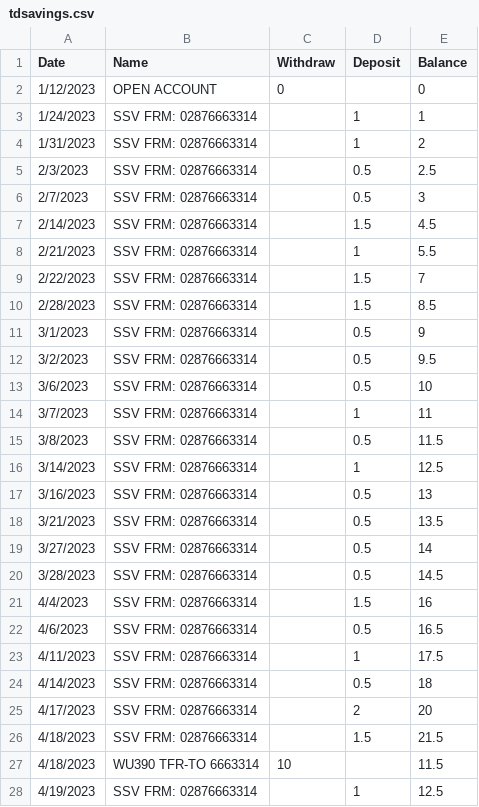
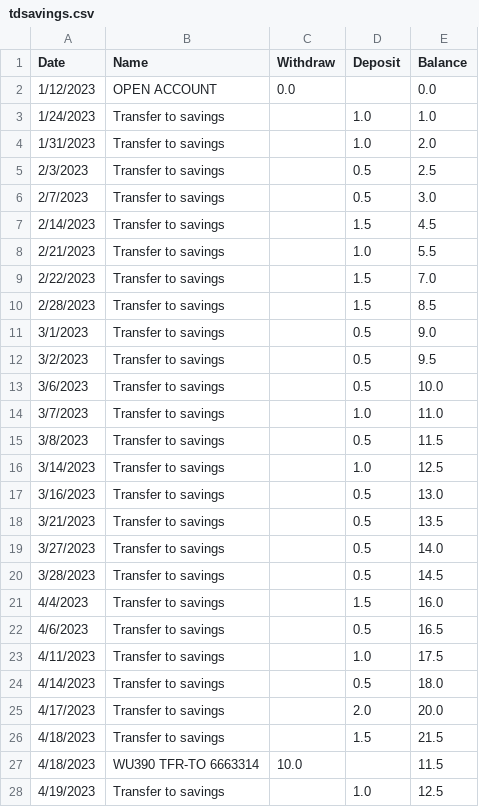
Before and after one commit to kellofoggs/BudgetAnalysis, a CSV file: bank statements/tdsavings.csv, drawn as a sheet; only a part is shown; the diff covers the shown part only.

```diff
--- a/bank statements/tdsavings.csv
+++ b/bank statements/tdsavings.csv
@@ -1,28 +1,28 @@
 Date,Name,Withdraw,Deposit,Balance
-1/12/2023,OPEN ACCOUNT        ,0,,0
-1/24/2023,SSV FRM: 02876663314,,1,1
-1/31/2023,SSV FRM: 02876663314,,1,2
-2/3/2023,SSV FRM: 02876663314,,0.5,2.5
-2/7/2023,SSV FRM: 02876663314,,0.5,3
-2/14/2023,SSV FRM: 02876663314,,1.5,4.5
-2/21/2023,SSV FRM: 02876663314,,1,5.5
-2/22/2023,SSV FRM: 02876663314,,1.5,7
-2/28/2023,SSV FRM: 02876663314,,1.5,8.5
-3/1/2023,SSV FRM: 02876663314,,0.5,9
-3/2/2023,SSV FRM: 02876663314,,0.5,9.5
-3/6/2023,SSV FRM: 02876663314,,0.5,10
-3/7/2023,SSV FRM: 02876663314,,1,11
-3/8/2023,SSV FRM: 02876663314,,0.5,11.5
-3/14/2023,SSV FRM: 02876663314,,1,12.5
-3/16/2023,SSV FRM: 02876663314,,0.5,13
-3/21/2023,SSV FRM: 02876663314,,0.5,13.5
-3/27/2023,SSV FRM: 02876663314,,0.5,14
-3/28/2023,SSV FRM: 02876663314,,0.5,14.5
-4/4/2023,SSV FRM: 02876663314,,1.5,16
-4/6/2023,SSV FRM: 02876663314,,0.5,16.5
-4/11/2023,SSV FRM: 02876663314,,1,17.5
-4/14/2023,SSV FRM: 02876663314,,0.5,18
-4/17/2023,SSV FRM: 02876663314,,2,20
-4/18/2023,SSV FRM: 02876663314,,1.5,21.5
-4/18/2023,WU390 TFR-TO 6663314,10,,11.5
-4/19/2023,SSV FRM: 02876663314,,1,12.5
+1/12/2023,OPEN ACCOUNT        ,0.0,,0.0
+1/24/2023,Transfer to savings,,1.0,1.0
+1/31/2023,Transfer to savings,,1.0,2.0
+2/3/2023,Transfer to savings,,0.5,2.5
+2/7/2023,Transfer to savings,,0.5,3.0
+2/14/2023,Transfer to savings,,1.5,4.5
+2/21/2023,Transfer to savings,,1.0,5.5
+2/22/2023,Transfer to savings,,1.5,7.0
+2/28/2023,Transfer to savings,,1.5,8.5
+3/1/2023,Transfer to savings,,0.5,9.0
+3/2/2023,Transfer to savings,,0.5,9.5
+3/6/2023,Transfer to savings,,0.5,10.0
+3/7/2023,Transfer to savings,,1.0,11.0
+3/8/2023,Transfer to savings,,0.5,11.5
+3/14/2023,Transfer to savings,,1.0,12.5
+3/16/2023,Transfer to savings,,0.5,13.0
+3/21/2023,Transfer to savings,,0.5,13.5
+3/27/2023,Transfer to savings,,0.5,14.0
+3/28/2023,Transfer to savings,,0.5,14.5
+4/4/2023,Transfer to savings,,1.5,16.0
+4/6/2023,Transfer to savings,,0.5,16.5
+4/11/2023,Transfer to savings,,1.0,17.5
+4/14/2023,Transfer to savings,,0.5,18.0
+4/17/2023,Transfer to savings,,2.0,20.0
+4/18/2023,Transfer to savings,,1.5,21.5
+4/18/2023,WU390 TFR-TO 6663314,10.0,,11.5
+4/19/2023,Transfer to savings,,1.0,12.5
```
Also changed, not shown: 79 edited cells elsewhere in this file, bank statements/all_spending.csv, bank statements/td chequing.csv, 1 other file.
